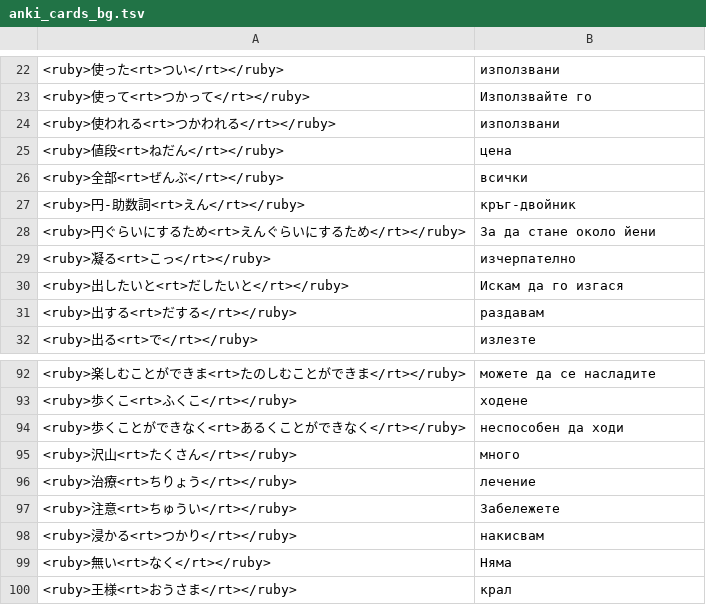
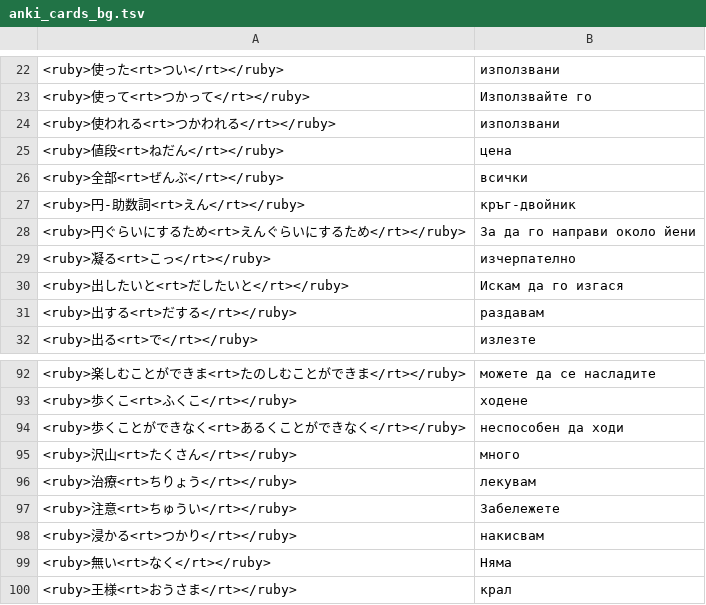
Before and after one commit to vebaev/NHK, a TSV file: docs/anki_cards_bg.tsv, drawn as a sheet; only a part is shown, gaps mark what is left out.

```diff
--- a/docs/anki_cards_bg.tsv
+++ b/docs/anki_cards_bg.tsv
@@ -27,3 +27,3 @@
 <ruby>円-助数詞<rt>えん</rt></ruby>	кръг-двойник
-<ruby>円ぐらいにするため<rt>えんぐらいにするため</rt></ruby>	За да стане около йени
+<ruby>円ぐらいにするため<rt>えんぐらいにするため</rt></ruby>	За да го направи около йени
 <ruby>凝る<rt>こっ</rt></ruby>	изчерпателно
@@ -95,3 +95,3 @@
 <ruby>沢山<rt>たくさん</rt></ruby>	много
-<ruby>治療<rt>ちりょう</rt></ruby>	лечение
+<ruby>治療<rt>ちりょう</rt></ruby>	лекувам
 <ruby>注意<rt>ちゅうい</rt></ruby>	Забележете
```
Also changed, not shown: 5 other files.
